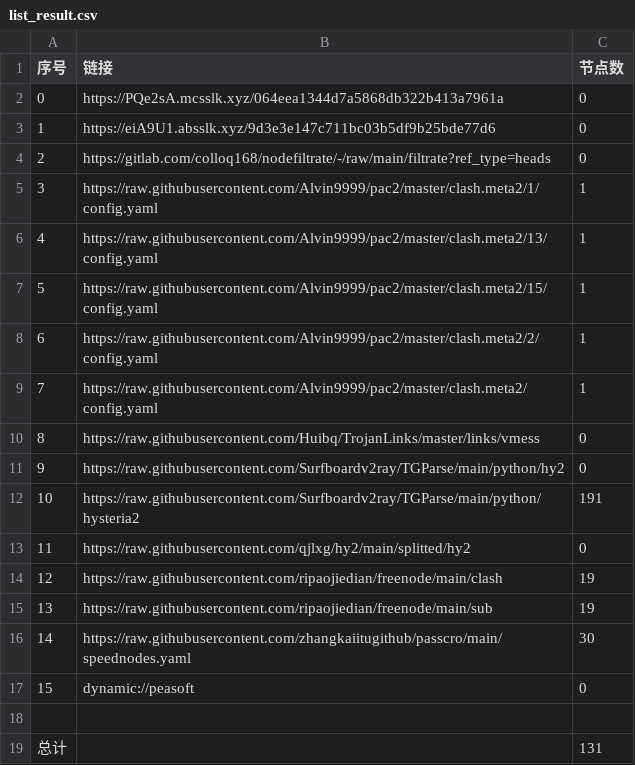
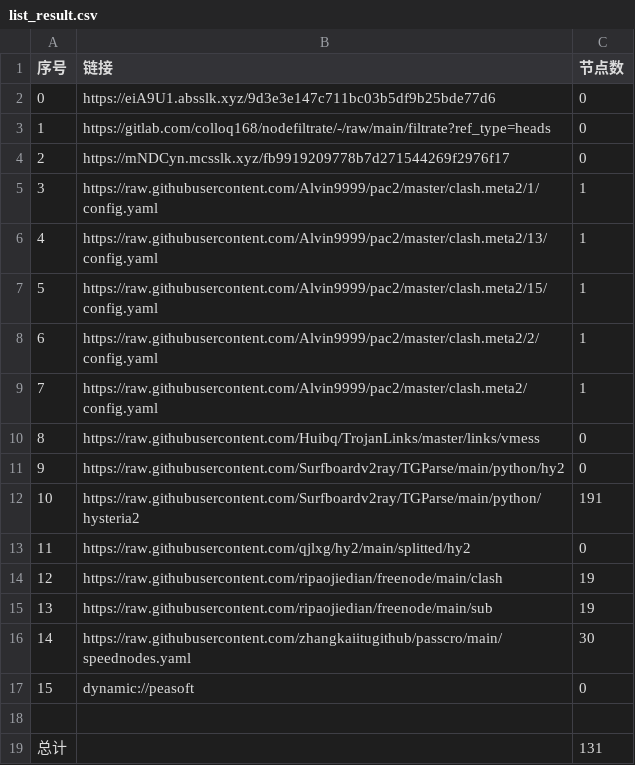
Before and after one commit to CJHCSM/AutoMergePublicNodes, a CSV file: list_result.csv, drawn as a sheet.

```diff
--- a/list_result.csv
+++ b/list_result.csv
@@ -1,5 +1,5 @@
 序号,链接,节点数
-0,https://PQe2sA.mcsslk.xyz/064eea1344d7a5868db322b413a7961a,0
-1,https://eiA9U1.absslk.xyz/9d3e3e147c711bc03b5df9b25bde77d6,0
-2,https://gitlab.com/colloq168/nodefiltrate/-/raw/main/filtrate?ref_type=heads,0
+0,https://eiA9U1.absslk.xyz/9d3e3e147c711bc03b5df9b25bde77d6,0
+1,https://gitlab.com/colloq168/nodefiltrate/-/raw/main/filtrate?ref_type=heads,0
+2,https://mNDCyn.mcsslk.xyz/fb9919209778b7d271544269f2976f17,0
 3,https://raw.githubusercontent.com/Alvin9999/pac2/master/clash.meta2/1/config.yaml,1
```
Also changed, not shown: 3 other files.
